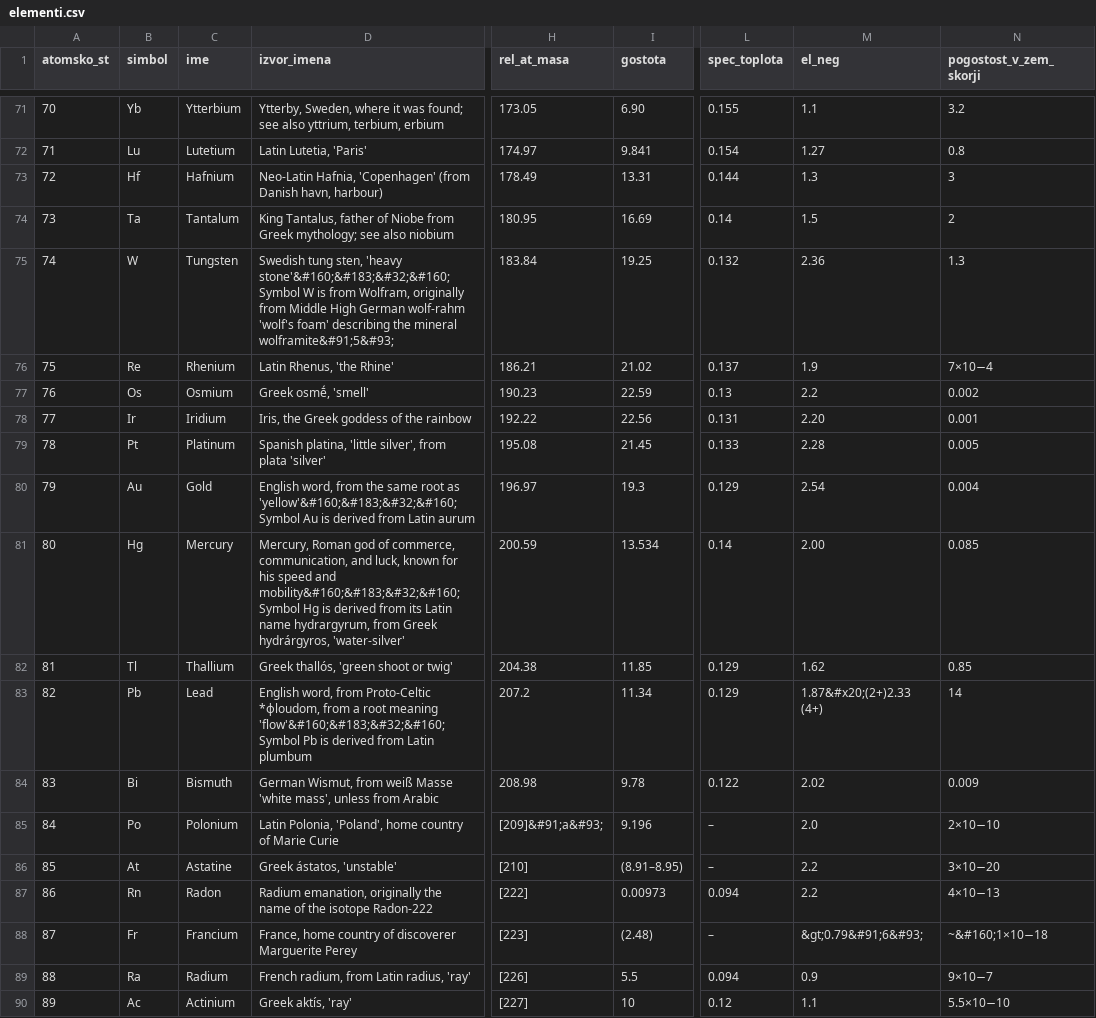
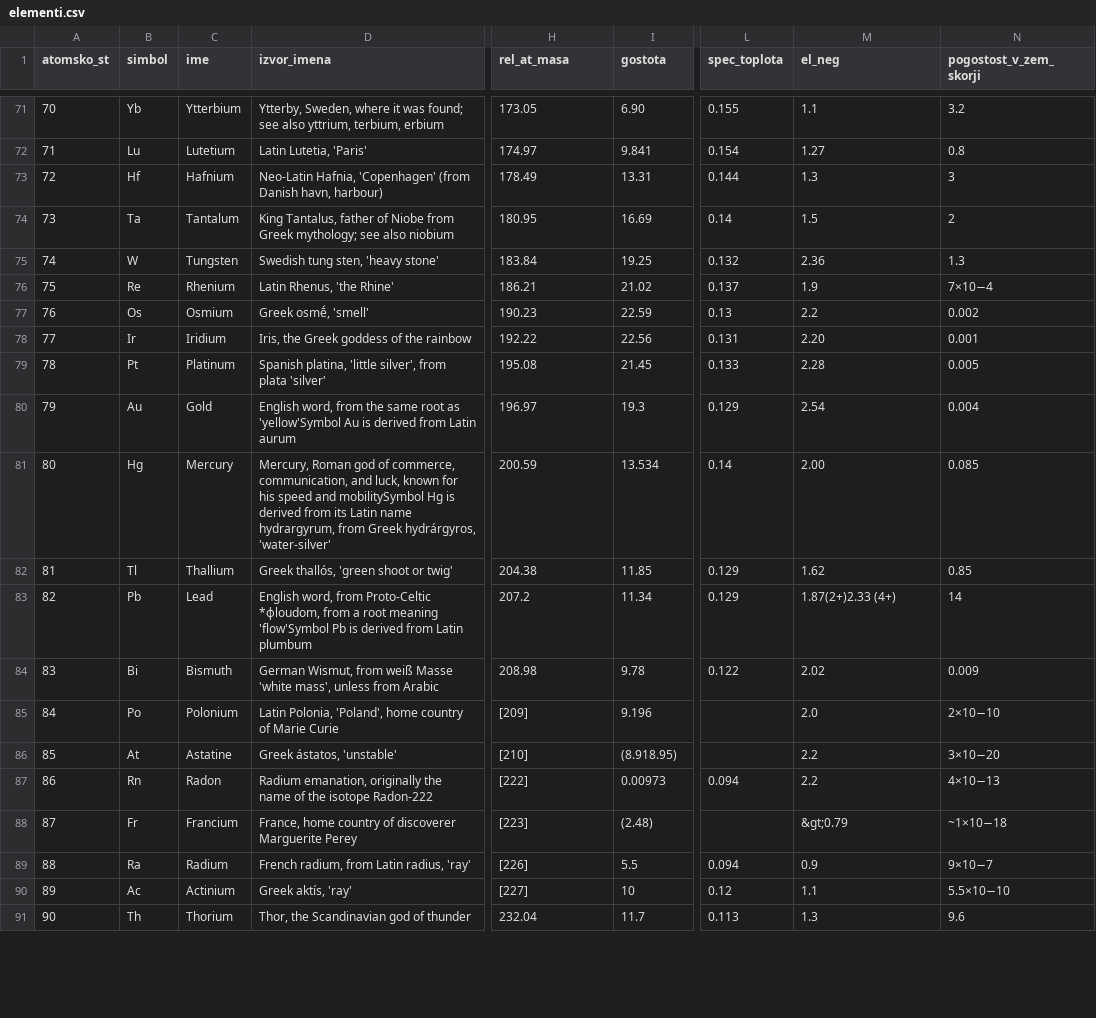
Before and after one commit to Filip-Vavtar/ProjektnaNaloga, a CSV file: elementi.csv, drawn as a sheet; only a part is shown, gaps mark what is left out; the shorter side is filled out with more unchanged rows; the diff covers the shown part only; the diff names each change by its address in the sheet, - before the commit and + after, or states it on an @@ line.

```diff
--- a/elementi.csv
+++ b/elementi.csv
-D75 (izvor_imena): …sten, 'heavy stone'&#160;&#183;&#32;&#160;Symbol W is from Wolfram, originally from Middle High German wolf-rahm 'wolf's foam' describing the mineral wolframite&#91;5&#93;
+D75 (izvor_imena): …sten, 'heavy stone'
-D80 (izvor_imena): …root as 'yellow'&#160;&#183;&#32;&#160;Symbol Au is…
+D80 (izvor_imena): …root as 'yellow'Symbol Au is…
-D81 (izvor_imena): …speed and mobility&#160;&#183;&#32;&#160;Symbol Hg is…
+D81 (izvor_imena): …speed and mobilitySymbol Hg is…
-D83 (izvor_imena): …root meaning 'flow'&#160;&#183;&#32;&#160;Symbol Pb is…
+D83 (izvor_imena): …root meaning 'flow'Symbol Pb is…
-M83 (el_neg): 1.87&#x20;(2+)2.33 (4+)
+M83 (el_neg): 1.87(2+)2.33 (4+)
-H85 (rel_at_masa): [209]&#91;a&#93;
+H85 (rel_at_masa): [209]
-L85:L86 (spec_toplota): –
+L85:L86 (spec_toplota): (empty)
-I86 (gostota): (8.91–8.95)
+I86 (gostota): (8.918.95)
-L88 (spec_toplota): –
+L88 (spec_toplota): (empty)
-M88 (el_neg): &gt;0.79&#91;6&#93;
+M88 (el_neg): &gt;0.79
-N88 (pogostost_v_zem_skorji): ~&#160;1×10−18
+N88 (pogostost_v_zem_skorji): ~1×10−18
```
Also changed, not shown: 119 edited cells elsewhere in this file, 2 other files.
